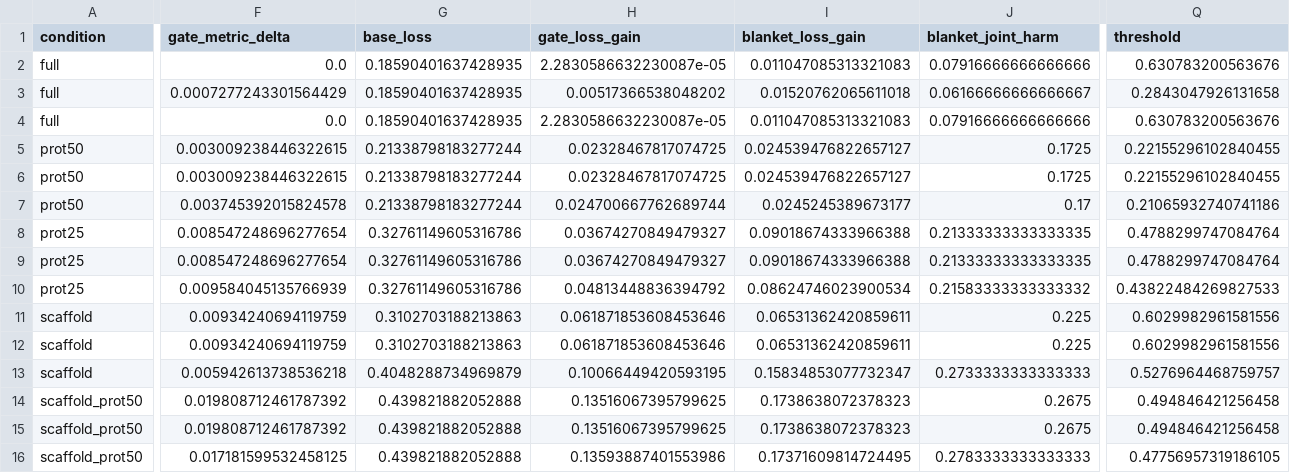
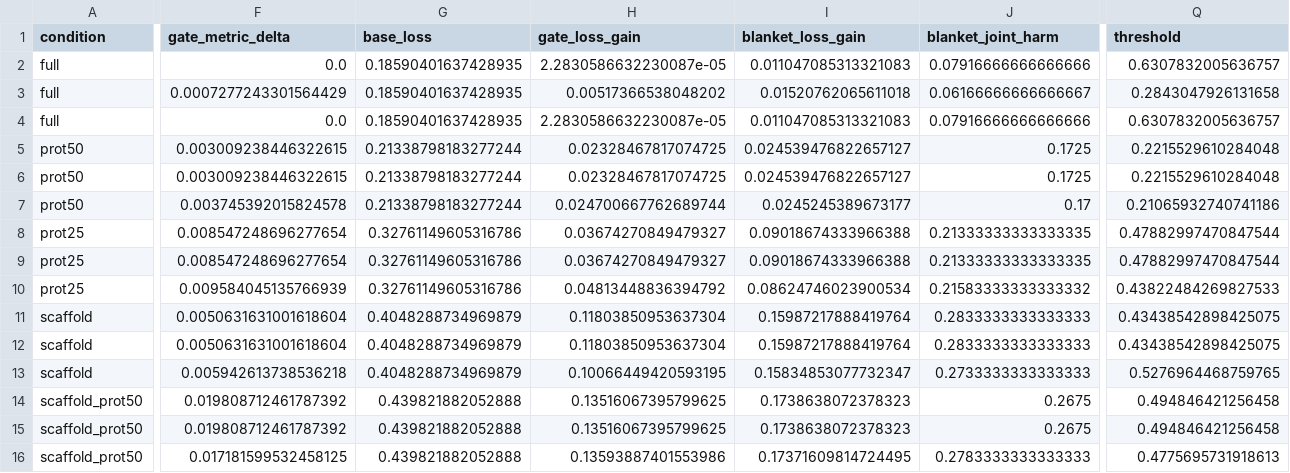
Before and after one commit to anonymous221206/GUARD, a CSV file: results/drugban_human_random_s42_pool-source/guard.csv, drawn as a sheet; only a part is shown, gaps mark what is left out; the diff covers the shown part only; the diff names each change by its address in the sheet, - before the commit and + after, or states it on an @@ line.

```diff
--- a/results/drugban_human_random_s42_pool-source/guard.csv
+++ b/results/drugban_human_random_s42_pool-source/guard.csv
-Q2 (threshold): 0.630783200563676
+Q2 (threshold): 0.6307832005636757
-Q4 (threshold): 0.630783200563676
+Q4 (threshold): 0.6307832005636757
-Q5:Q6 (threshold): 0.22155296102840455
+Q5:Q6 (threshold): 0.2215529610284048
-Q8:Q9 (threshold): 0.4788299747084764
+Q8:Q9 (threshold): 0.47882997470847544
-F11:F12 (gate_metric_delta): 0.00934240694119759
+F11:F12 (gate_metric_delta): 0.0050631631001618604
-G11:G12 (base_loss): 0.3102703188213863
+G11:G12 (base_loss): 0.4048288734969879
-H11:H12 (gate_loss_gain): 0.061871853608453646
+H11:H12 (gate_loss_gain): 0.11803850953637304
-I11:I12 (blanket_loss_gain): 0.06531362420859611
+I11:I12 (blanket_loss_gain): 0.15987217888419764
-J11:J12 (blanket_joint_harm): 0.225
+J11:J12 (blanket_joint_harm): 0.2833333333333333
-Q11:Q12 (threshold): 0.6029982961581556
+Q11:Q12 (threshold): 0.43438542898425075
-Q13 (threshold): 0.5276964468759757
+Q13 (threshold): 0.5276964468759765
-Q16 (threshold): 0.47756957319186105
+Q16 (threshold): 0.4775695731918613
```
Also changed, not shown: 12 edited cells elsewhere in this file, results/drugban_bindingdb_cluster_s42_pool-source/guard.csv, results/drugban_bindingdb_random_s2_pool-source/guard.csv, 16 other files.
